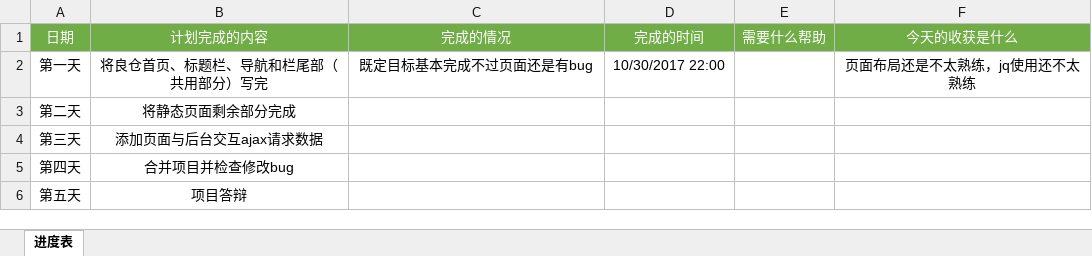
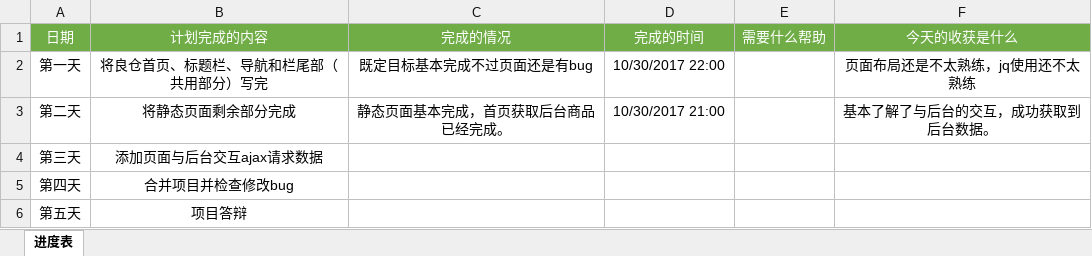
Before and after one commit to 15735800021/liangcan, an Excel workbook: 【北京】-郝泉宇进度表.xlsx, sheet 进度表, drawn as a sheet; values as stored, in another font and other column widths than the file's, no borders; the diff names each change by its address in the sheet, - before the commit and + after, or states it on an @@ line.

```diff
--- a/【北京】-郝泉宇进度表.xlsx (sheet 进度表)
+++ b/【北京】-郝泉宇进度表.xlsx (sheet 进度表)
-C3 (完成的情况): (empty)
+C3 (完成的情况): 静态页面基本完成，首页获取后台商品已经完成。
-D3 (完成的时间): (empty)
+D3 (完成的时间): 10/30/2017 21:00
-F3 (今天的收获是什么): (empty)
+F3 (今天的收获是什么): 基本了解了与后台的交互，成功获取到后台数据。
```
Also changed, not shown: 18 other files.
